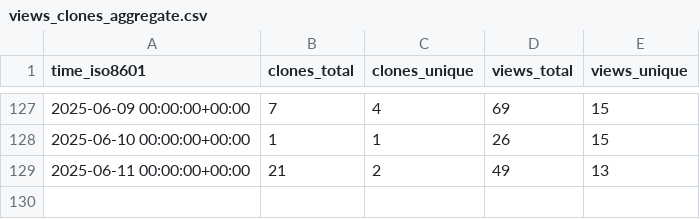
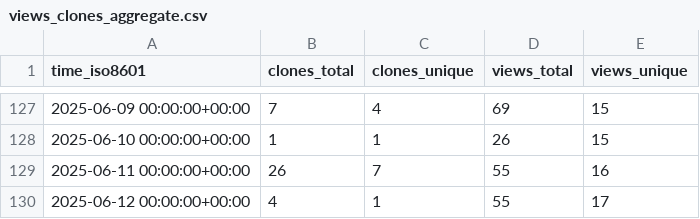
Before and after one commit to PetervanLunteren/AddaxAI, a CSV file: PetervanLunteren/AddaxAI/ghrs-data/views_clones_aggregate.csv, drawn as a sheet; only a part is shown, gaps mark what is left out.

```diff
--- a/PetervanLunteren/AddaxAI/ghrs-data/views_clones_aggregate.csv
+++ b/PetervanLunteren/AddaxAI/ghrs-data/views_clones_aggregate.csv
@@ -128,2 +128,3 @@ time_iso8601,clones_total,clones_unique,views_total,views_unique
 2025-06-10 00:00:00+00:00,1,1,26,15
-2025-06-11 00:00:00+00:00,21,2,49,13
+2025-06-11 00:00:00+00:00,26,7,55,16
+2025-06-12 00:00:00+00:00,4,1,55,17
```
Also changed, not shown: 1 other file.
